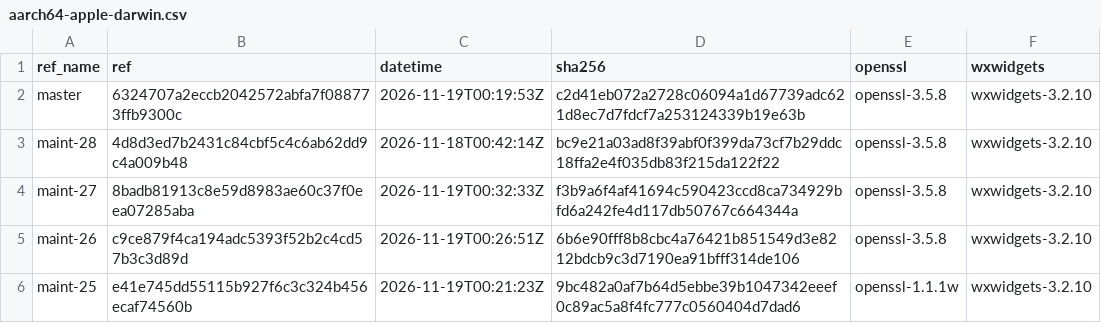
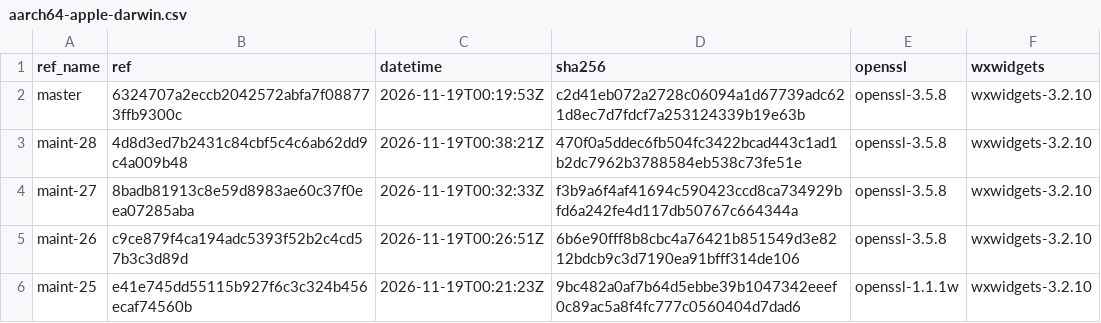
Before and after one commit to erlef/otp_builds, a CSV file: builds/aarch64-apple-darwin.csv, drawn as a sheet; only a part is shown.

```diff
--- a/builds/aarch64-apple-darwin.csv
+++ b/builds/aarch64-apple-darwin.csv
@@ -2,3 +2,3 @@ ref_name,ref,datetime,sha256,openssl,wxwidgets
 master,6324707a2eccb2042572abfa7f088773ffb9300c,2026-11-19T00:19:53Z,c2d41eb072a2728c06094a1d67739adc621d8ec7d7fdcf7a253124339b19e63b,openssl-3.5.8,wxwidgets-3.2.10
-maint-28,4d8d3ed7b2431c84cbf5c4c6ab62dd9c4a009b48,2026-11-18T00:42:14Z,bc9e21a03ad8f39abf0f399da73cf7b29ddc18ffa2e4f035db83f215da122f22,openssl-3.5.8,wxwidgets-3.2.10
+maint-28,4d8d3ed7b2431c84cbf5c4c6ab62dd9c4a009b48,2026-11-19T00:38:21Z,470f0a5ddec6fb504fc3422bcad443c1ad1b2dc7962b3788584eb538c73fe51e,openssl-3.5.8,wxwidgets-3.2.10
 maint-27,8badb81913c8e59d8983ae60c37f0eea07285aba,2026-11-19T00:32:33Z,f3b9a6f4af41694c590423ccd8ca734929bfd6a242fe4d117db50767c664344a,openssl-3.5.8,wxwidgets-3.2.10
```
